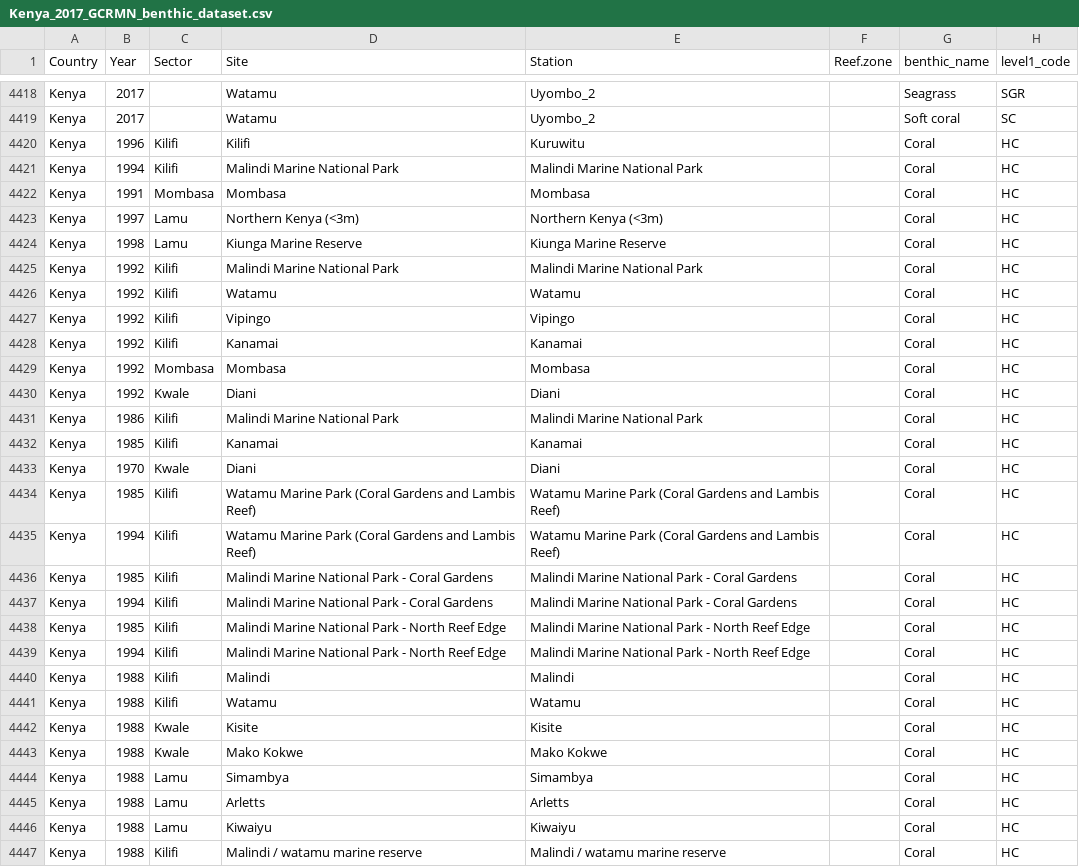
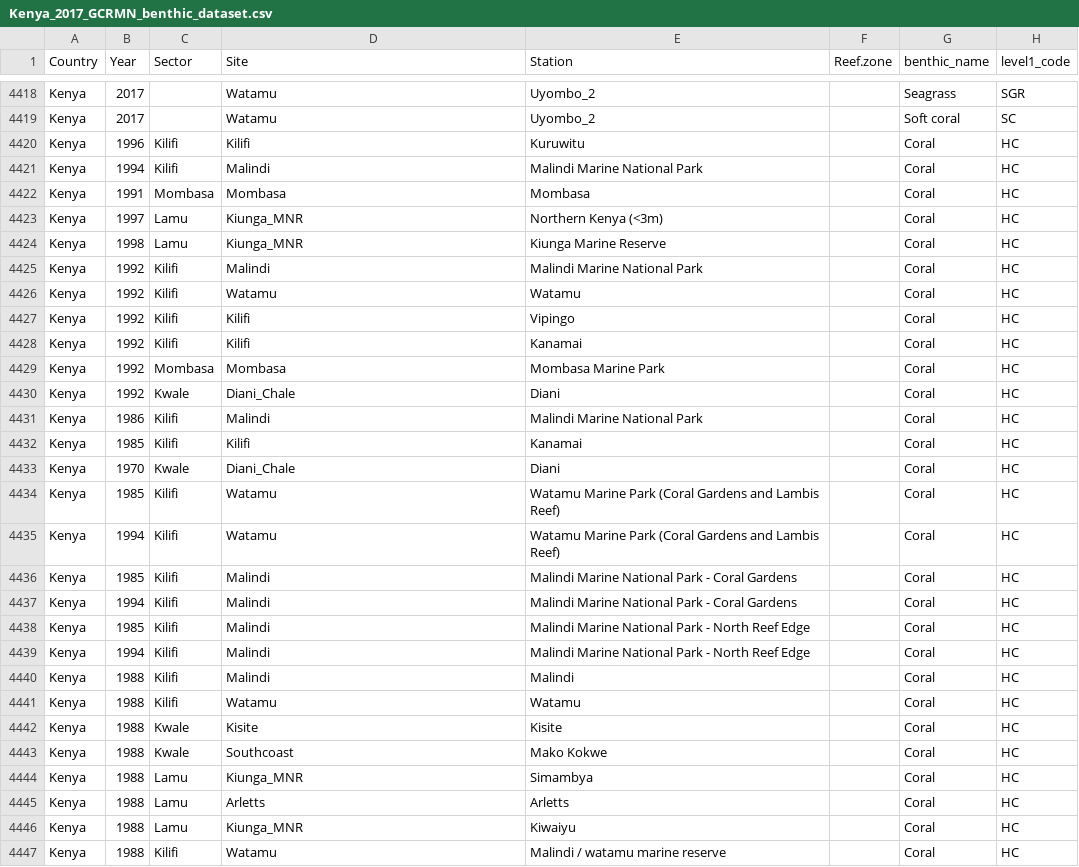
Before and after one commit to OHI-Science/ken, a CSV file: prep/CS_CP_HAB/Coral Reefs/Kenya_2017_GCRMN_benthic_dataset.csv, drawn as a sheet; only a part is shown, gaps mark what is left out; the diff covers the shown part only; the diff names each change by its address in the sheet, - before the commit and + after, or states it on an @@ line.

Commit message:
updates to script. finalised status method using select pre-98 values for aggregated sites. comparison done at site level and then scores averaged at county level. trend data for 6 years per county - select most consistent 5 years from this.

```diff
--- a/prep/CS_CP_HAB/Coral Reefs/Kenya_2017_GCRMN_benthic_dataset.csv
+++ b/prep/CS_CP_HAB/Coral Reefs/Kenya_2017_GCRMN_benthic_dataset.csv
-D4421 (Site): Malindi Marine National Park
+D4421 (Site): Malindi
-D4423 (Site): Northern Kenya (<3m)
+D4423 (Site): Kiunga_MNR
-D4424 (Site): Kiunga Marine Reserve
+D4424 (Site): Kiunga_MNR
-D4425 (Site): Malindi Marine National Park
+D4425 (Site): Malindi
-D4427 (Site): Vipingo
+D4427 (Site): Kilifi
-D4428 (Site): Kanamai
+D4428 (Site): Kilifi
-E4429 (Station): Mombasa
+E4429 (Station): Mombasa Marine Park
-D4430 (Site): Diani
+D4430 (Site): Diani_Chale
-D4431 (Site): Malindi Marine National Park
+D4431 (Site): Malindi
-D4432 (Site): Kanamai
+D4432 (Site): Kilifi
-D4433 (Site): Diani
+D4433 (Site): Diani_Chale
-D4434:D4435 (Site): Watamu Marine Park (Coral Gardens and Lambis Reef)
+D4434:D4435 (Site): Watamu
-D4436:D4437 (Site): Malindi Marine National Park - Coral Gardens
+D4436:D4437 (Site): Malindi
-D4438:D4439 (Site): Malindi Marine National Park - North Reef Edge
+D4438:D4439 (Site): Malindi
-D4443 (Site): Mako Kokwe
+D4443 (Site): Southcoast
-D4444 (Site): Simambya
+D4444 (Site): Kiunga_MNR
-D4446 (Site): Kiwaiyu
+D4446 (Site): Kiunga_MNR
-D4447 (Site): Malindi / watamu marine reserve
+D4447 (Site): Watamu
```
Also changed, not shown: 23 edited cells elsewhere in this file, 5 other files.
